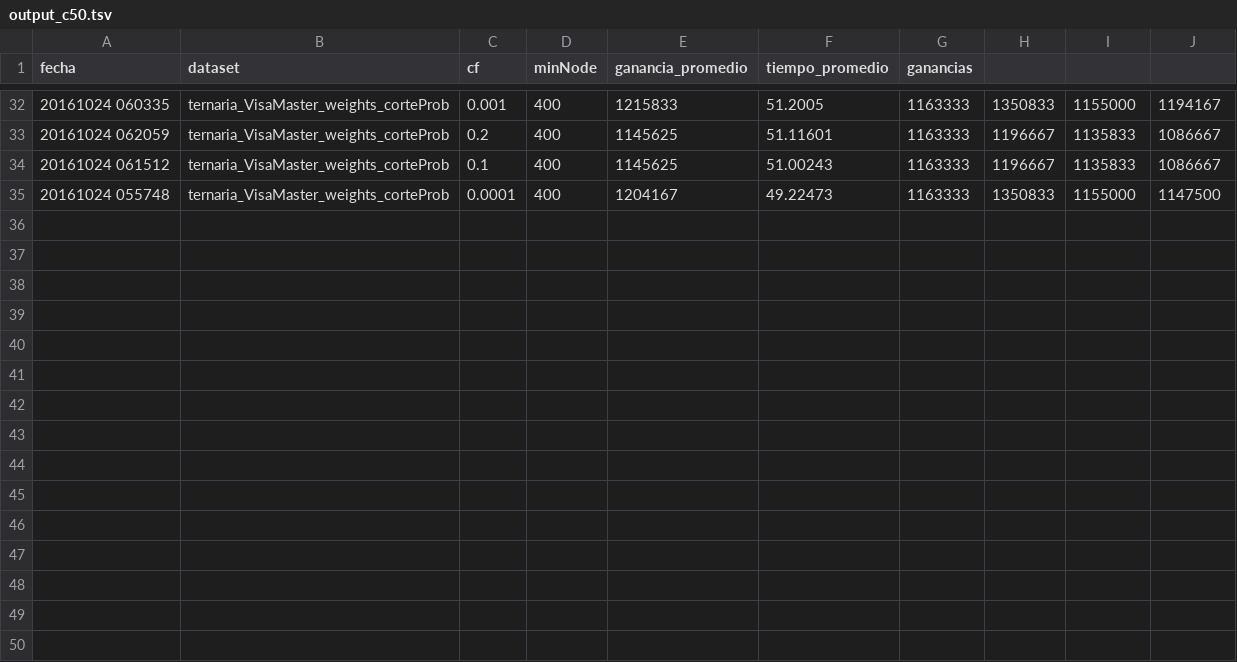
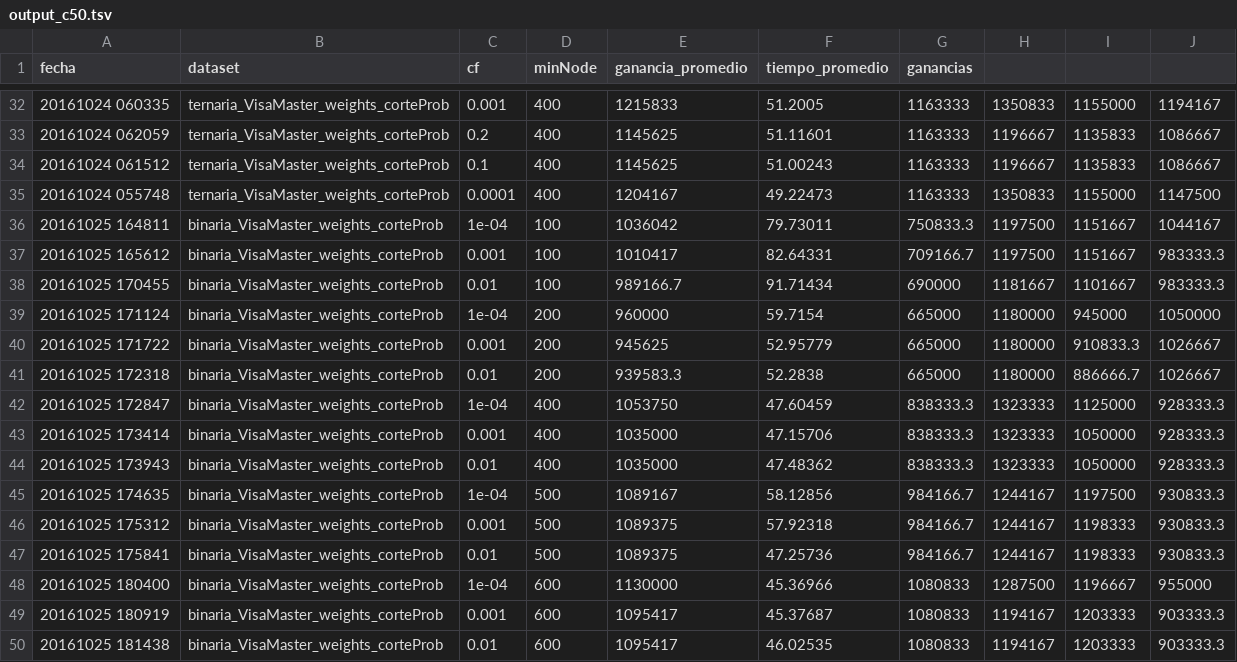
Before and after one commit to macramole/finanzasDM, a TSV file: output_c50.tsv, drawn as a sheet; only a part is shown, gaps mark what is left out.

```diff
--- a/output_c50.tsv
+++ b/output_c50.tsv
@@ -35 +35,16 @@ fecha	dataset	cf	minNode	ganancia_promedio	tiempo_promedio	ganancias
 20161024 055748	ternaria_VisaMaster_weights_corteProb	0.0001	400	1204167	49.22473	1163333	1350833	1155000	1147500
+20161025 164811	binaria_VisaMaster_weights_corteProb	1e-04	100	1036042	79.73011	750833.3	1197500	1151667	1044167	
+20161025 165612	binaria_VisaMaster_weights_corteProb	0.001	100	1010417	82.64331	709166.7	1197500	1151667	983333.3	
+20161025 170455	binaria_VisaMaster_weights_corteProb	0.01	100	989166.7	91.71434	690000	1181667	1101667	983333.3	
+20161025 171124	binaria_VisaMaster_weights_corteProb	1e-04	200	960000	59.7154	665000	1180000	945000	1050000	
+20161025 171722	binaria_VisaMaster_weights_corteProb	0.001	200	945625	52.95779	665000	1180000	910833.3	1026667	
+20161025 172318	binaria_VisaMaster_weights_corteProb	0.01	200	939583.3	52.2838	665000	1180000	886666.7	1026667	
+20161025 172847	binaria_VisaMaster_weights_corteProb	1e-04	400	1053750	47.60459	838333.3	1323333	1125000	928333.3	
+20161025 173414	binaria_VisaMaster_weights_corteProb	0.001	400	1035000	47.15706	838333.3	1323333	1050000	928333.3	
+20161025 173943	binaria_VisaMaster_weights_corteProb	0.01	400	1035000	47.48362	838333.3	1323333	1050000	928333.3	
+20161025 174635	binaria_VisaMaster_weights_corteProb	1e-04	500	1089167	58.12856	984166.7	1244167	1197500	930833.3	
+20161025 175312	binaria_VisaMaster_weights_corteProb	0.001	500	1089375	57.92318	984166.7	1244167	1198333	930833.3	
+20161025 175841	binaria_VisaMaster_weights_corteProb	0.01	500	1089375	47.25736	984166.7	1244167	1198333	930833.3	
+20161025 180400	binaria_VisaMaster_weights_corteProb	1e-04	600	1130000	45.36966	1080833	1287500	1196667	955000	
+20161025 180919	binaria_VisaMaster_weights_corteProb	0.001	600	1095417	45.37687	1080833	1194167	1203333	903333.3	
+20161025 181438	binaria_VisaMaster_weights_corteProb	0.01	600	1095417	46.02535	1080833	1194167	1203333	903333.3	
```
Also changed, not shown: output_ranger.tsv, 11 other files.
